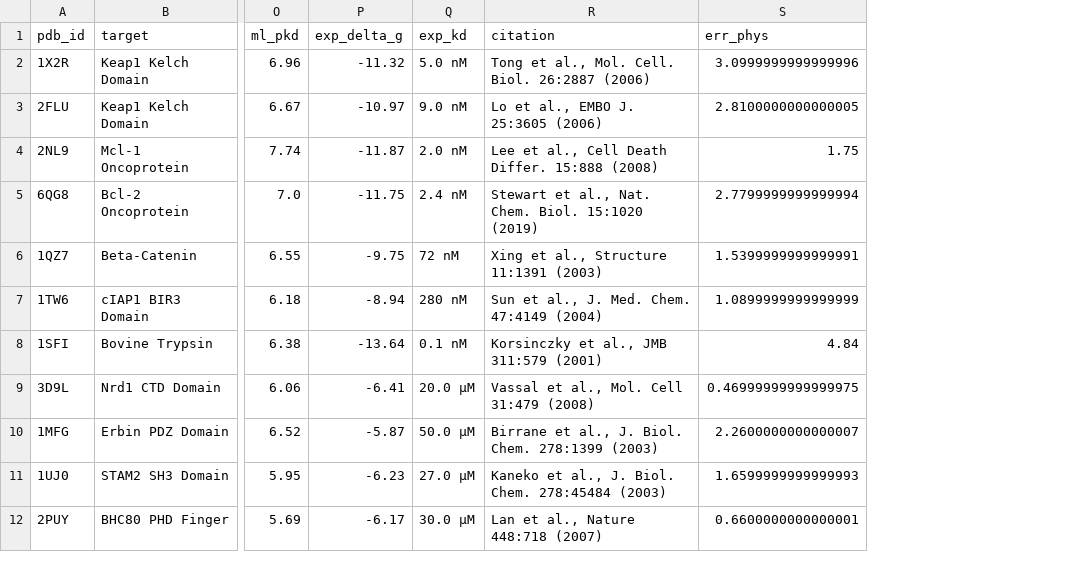
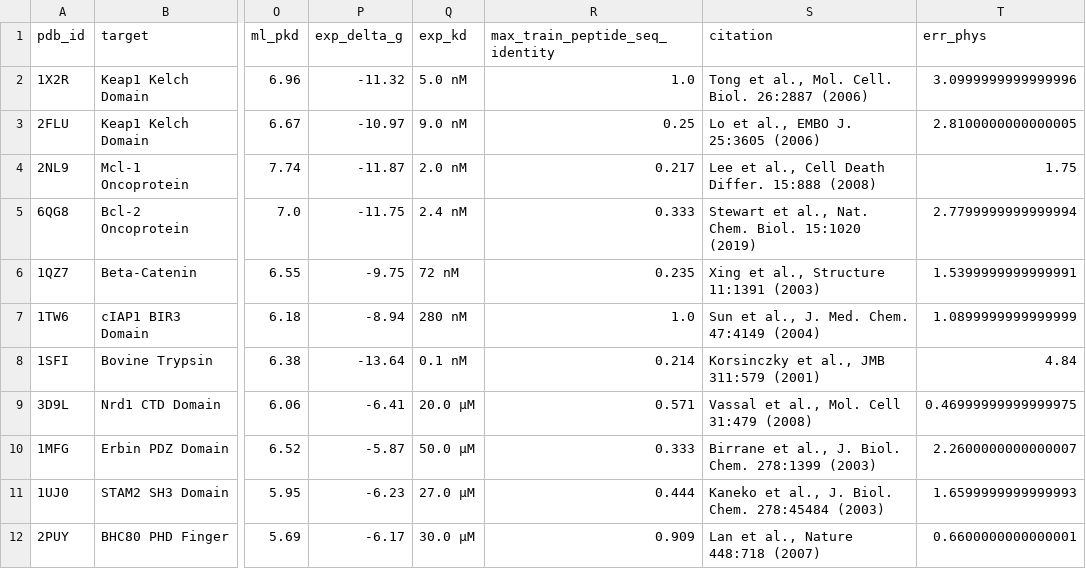
Before and after one commit to Your-Random-Variable/amp-screen, a CSV file: benchmarks/external_test_set/external_benchmark_results.csv, drawn as a sheet; only a part is shown, gaps mark what is left out; the diff names each change by its address in the sheet, - before the commit and + after, or states it on an @@ line.

Commit message:
release: v1.12.4 - row-level DOIs/PMIDs in manifest, wheel bundling, fail-closed benchmark & leave-14-out script, and sync docs

```diff
--- a/benchmarks/external_test_set/external_benchmark_results.csv
+++ b/benchmarks/external_test_set/external_benchmark_results.csv
+column R (max_train_peptide_seq_identity), rows 2-12: 1.0 | 0.25 | 0.217 | 0.333 | 0.235 | 1.0 | 0.214 | 0.571 | 0.333 | 0.444 | 0.909
```
Also changed, not shown: 22 other files.
